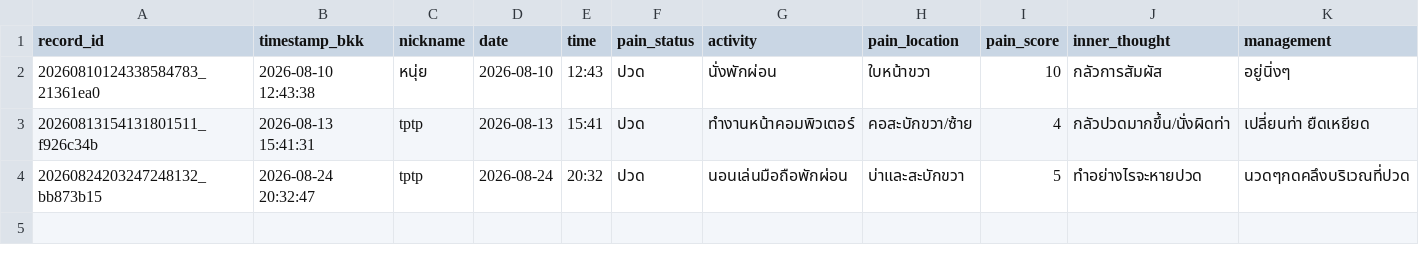
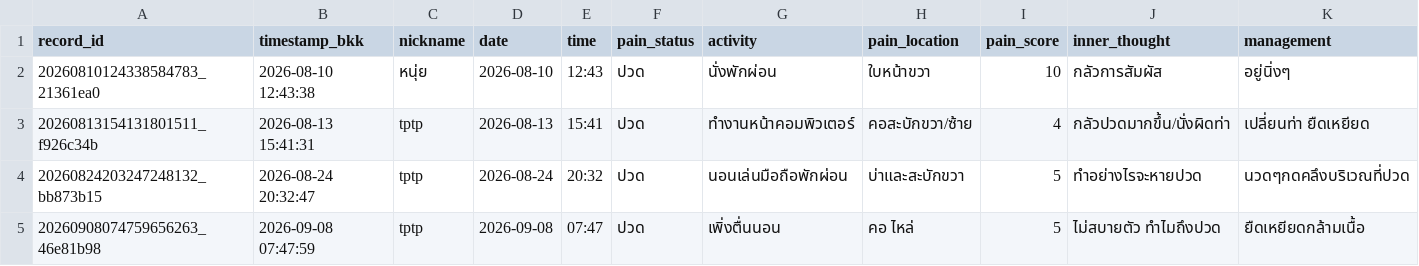
Before and after one commit to PythonianSt/IllnessDiary, a CSV file: data/illness_diary.csv, drawn as a sheet; only a part is shown; rows hold the shown columns only; the diff names each change by its address in the sheet, - before the commit and + after, or states it on an @@ line.

Commit message:
Add Illness Diary record

```diff
--- a/data/illness_diary.csv
+++ b/data/illness_diary.csv
+row 5: 20260908074759656263_46e81b98 | 2026-09-08 07:47:59 | tptp | 2026-09-08 | 07:47 | ปวด | เพิ่งตื่นนอน | คอ ไหล่ | 5 | ไม่สบายตัว ทำไมถึงปวด | ยืดเหยียดกล้ามเนื้อ
```
